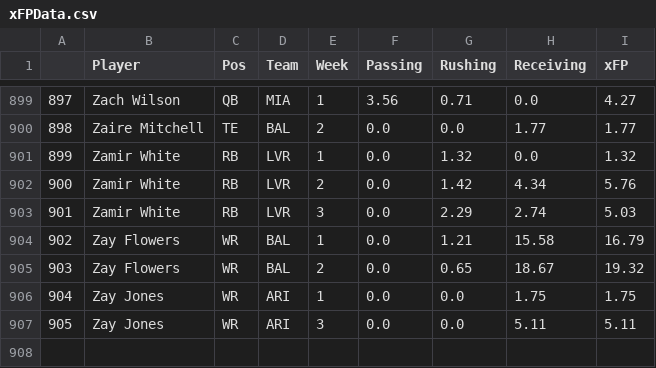
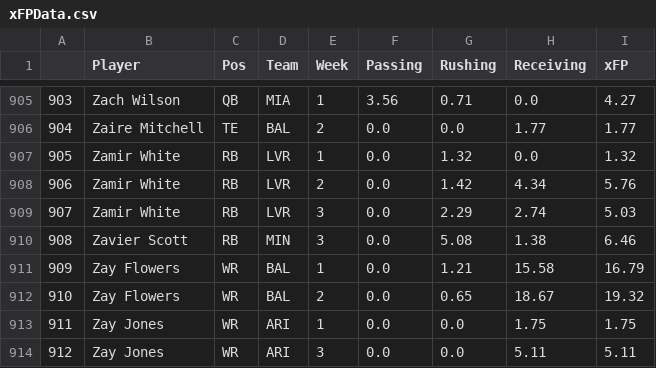
Before and after one commit to JonPGH/nflApp, a CSV file: Data/xFPData.csv, drawn as a sheet; only a part is shown, gaps mark what is left out; the diff covers the shown part only; the diff names each change by its address in the sheet, - before the commit and + after, or states it on an @@ line.

```diff
--- a/Data/xFPData.csv
+++ b/Data/xFPData.csv
@@ column A renumbered from row 357 down @@
+row 910: 908 | Zavier Scott | RB | MIN | 3 | 0.0 | 5.08 | 1.38 | 6.46
```
Also changed, not shown: 6 added rows elsewhere in this file.
